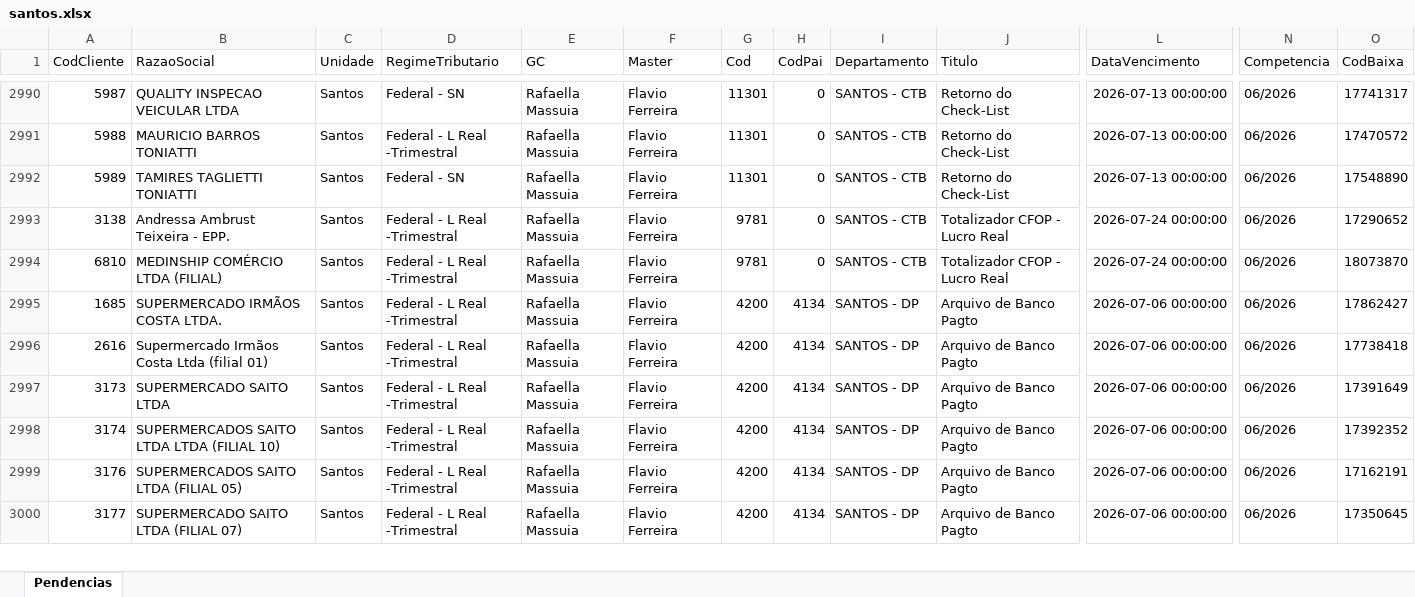
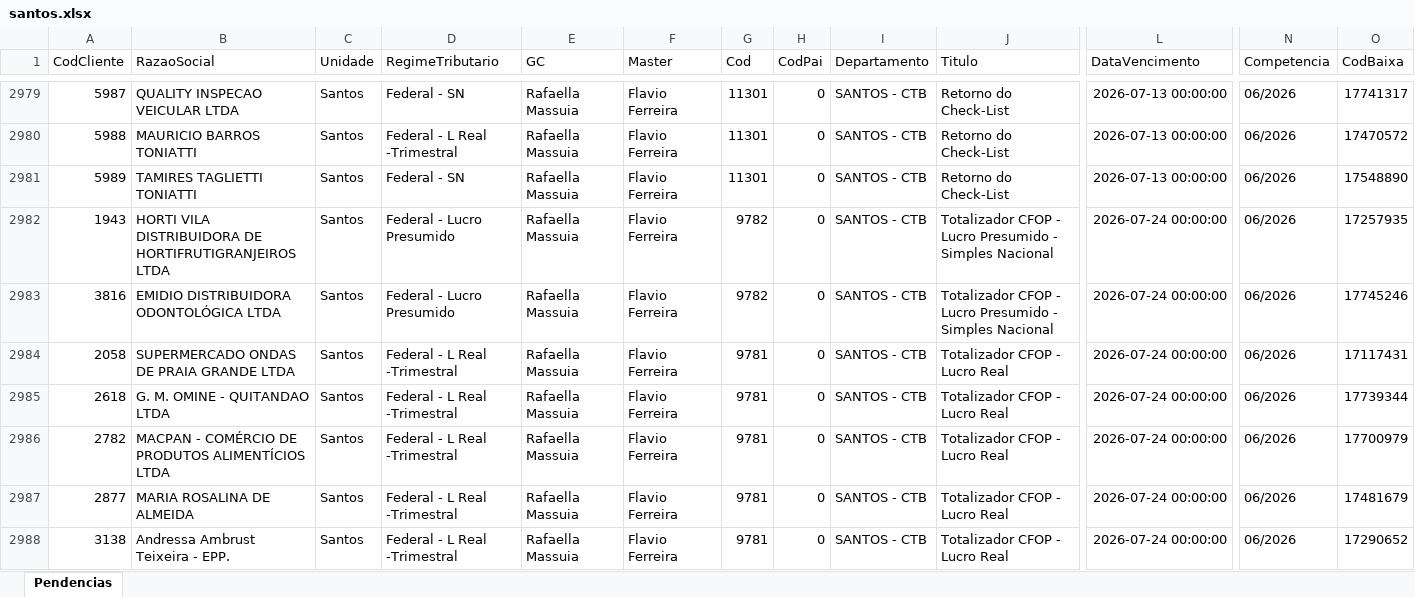
Before and after one commit to willianemanoel/Portal-das-tarefas-teste-, an Excel workbook: dados/base/santos.xlsx, sheet Pendencias, drawn as a sheet; only a part is shown, gaps mark what is left out; the shorter side is filled out with more unchanged rows; values as stored, in another font and other column widths than the file's, no borders; rows hold the shown columns only; the diff covers the shown part only; the diff names each change by its address in the sheet, - before the commit and + after, or states it on an @@ line.

```diff
--- a/dados/base/santos.xlsx (sheet Pendencias)
+++ b/dados/base/santos.xlsx (sheet Pendencias)
+row 2982: 1943 | HORTI VILA DISTRIBUIDORA DE HORTIFRUTIGRANJEIROS LTDA | Santos | Federal - Lucro Presumido | Rafaella Massuia | Flavio Ferreira | 9782 | 0 | SANTOS - CTB | Totalizador CFOP - Lucro Presumido - Simples Nacional | 2026-07-24 00:00:00 | 06/2026 | 17257935
+row 2983: 3816 | EMIDIO DISTRIBUIDORA ODONTOLÓGICA LTDA | Santos | Federal - Lucro Presumido | Rafaella Massuia | Flavio Ferreira | 9782 | 0 | SANTOS - CTB | Totalizador CFOP - Lucro Presumido - Simples Nacional | 2026-07-24 00:00:00 | 06/2026 | 17745246
+row 2984: 2058 | SUPERMERCADO ONDAS DE PRAIA GRANDE LTDA | Santos | Federal - L Real -Trimestral | Rafaella Massuia | Flavio Ferreira | 9781 | 0 | SANTOS - CTB | Totalizador CFOP - Lucro Real | 2026-07-24 00:00:00 | 06/2026 | 17117431
+row 2985: 2618 | G. M. OMINE - QUITANDAO LTDA | Santos | Federal - L Real -Trimestral | Rafaella Massuia | Flavio Ferreira | 9781 | 0 | SANTOS - CTB | Totalizador CFOP - Lucro Real | 2026-07-24 00:00:00 | 06/2026 | 17739344
+row 2986: 2782 | MACPAN - COMÉRCIO DE PRODUTOS ALIMENTÍCIOS LTDA | Santos | Federal - L Real -Trimestral | Rafaella Massuia | Flavio Ferreira | 9781 | 0 | SANTOS - CTB | Totalizador CFOP - Lucro Real | 2026-07-24 00:00:00 | 06/2026 | 17700979
+row 2987: 2877 | MARIA ROSALINA DE ALMEIDA | Santos | Federal - L Real -Trimestral | Rafaella Massuia | Flavio Ferreira | 9781 | 0 | SANTOS - CTB | Totalizador CFOP - Lucro Real | 2026-07-24 00:00:00 | 06/2026 | 17481679
```
Also changed, not shown: 5 added rows and 11 removed rows elsewhere in this sheet, dados/base/goias.xlsx, 1 other file.
